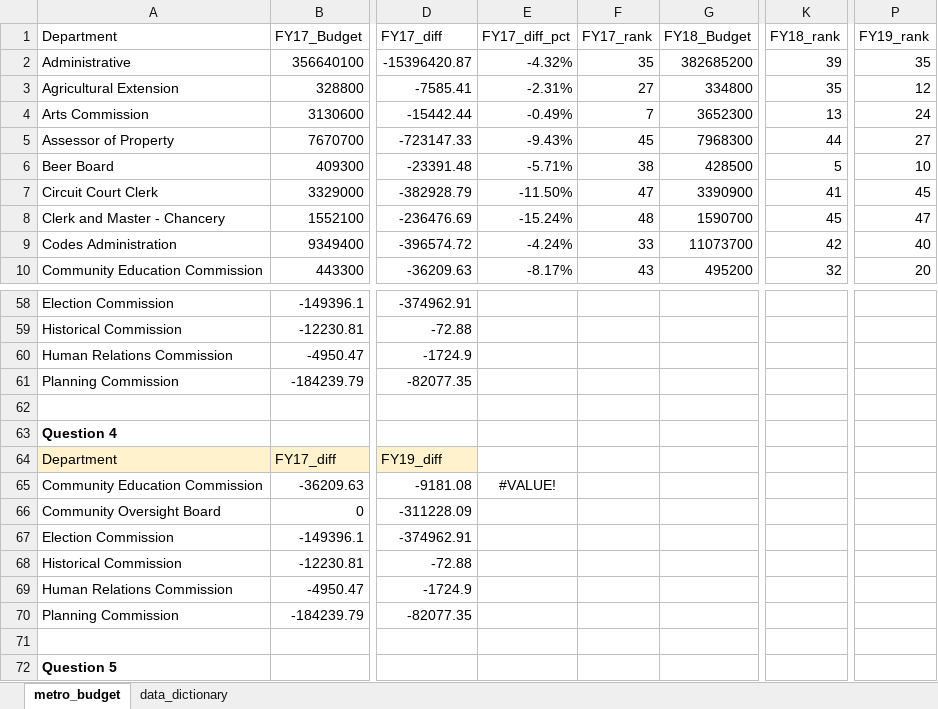
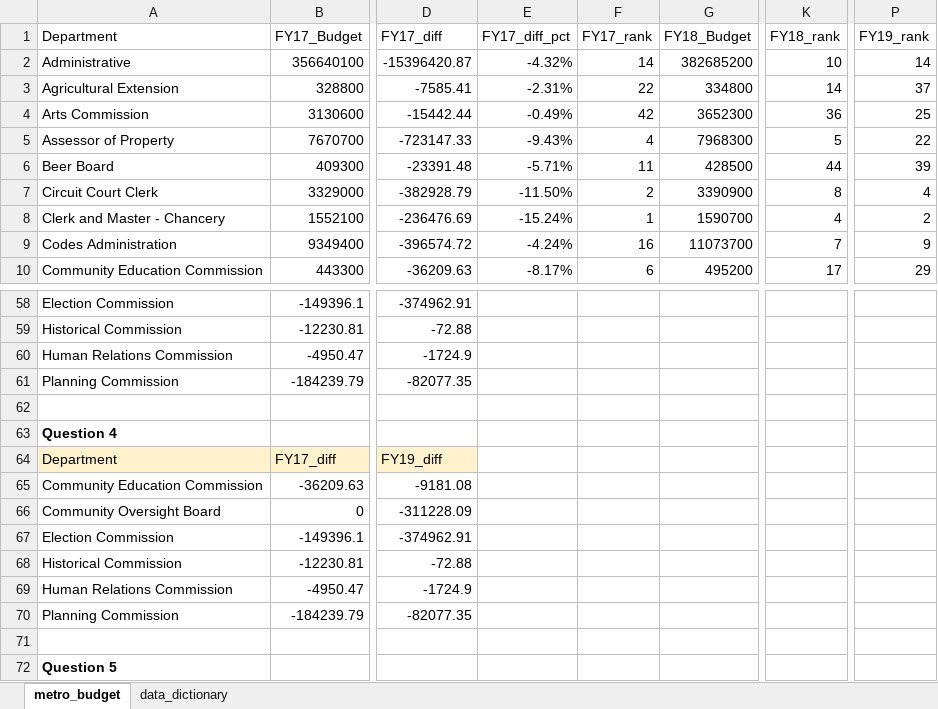
Before and after one commit to NSS-Data-Analytics-Cohort-14/lookups-da14-jmo703, an Excel workbook: metro_budget_exercise.xlsx, sheet metro_budget, drawn as a sheet; only a part is shown, gaps mark what is left out; values as stored, in another font and other column widths than the file's, no borders; charts and pictures not drawn; the diff covers the shown part only; the diff names each change by its address in the sheet, - before the commit and + after, or states it on an @@ line.

Commit message:
Complete - Post Walkthrough

```diff
--- a/metro_budget_exercise.xlsx (sheet metro_budget)
+++ b/metro_budget_exercise.xlsx (sheet metro_budget)
-F2 (FY17_rank): 35
+F2 (FY17_rank): 14
-K2 (FY18_rank): 39
+K2 (FY18_rank): 10
-P2 (FY19_rank): 35
+P2 (FY19_rank): 14
-F3 (FY17_rank): 27
+F3 (FY17_rank): 22
-K3 (FY18_rank): 35
+K3 (FY18_rank): 14
-P3 (FY19_rank): 12
+P3 (FY19_rank): 37
-F4 (FY17_rank): 7
+F4 (FY17_rank): 42
-K4 (FY18_rank): 13
+K4 (FY18_rank): 36
-P4 (FY19_rank): 24
+P4 (FY19_rank): 25
-F5 (FY17_rank): 45
+F5 (FY17_rank): 4
-K5 (FY18_rank): 44
+K5 (FY18_rank): 5
-P5 (FY19_rank): 27
+P5 (FY19_rank): 22
-F6 (FY17_rank): 38
+F6 (FY17_rank): 11
-K6 (FY18_rank): 5
+K6 (FY18_rank): 44
-P6 (FY19_rank): 10
+P6 (FY19_rank): 39
-F7 (FY17_rank): 47
+F7 (FY17_rank): 2
-K7 (FY18_rank): 41
+K7 (FY18_rank): 8
-P7 (FY19_rank): 45
+P7 (FY19_rank): 4
-F8 (FY17_rank): 48
+F8 (FY17_rank): 1
-K8 (FY18_rank): 45
+K8 (FY18_rank): 4
-P8 (FY19_rank): 47
+P8 (FY19_rank): 2
-F9 (FY17_rank): 33
+F9 (FY17_rank): 16
-K9 (FY18_rank): 42
+K9 (FY18_rank): 7
-P9 (FY19_rank): 40
+P9 (FY19_rank): 9
-F10 (FY17_rank): 43
+F10 (FY17_rank): 6
-K10 (FY18_rank): 32
+K10 (FY18_rank): 17
-P10 (FY19_rank): 20
+P10 (FY19_rank): 29
-E65 (FY17_diff_pct): #VALUE!
+E65 (FY17_diff_pct): (empty)
```
Also changed, not shown: 6 added rows, 6 removed rows, 135 edited cells and cell formats elsewhere in this sheet, formulas that keep their value, charts or pictures.
